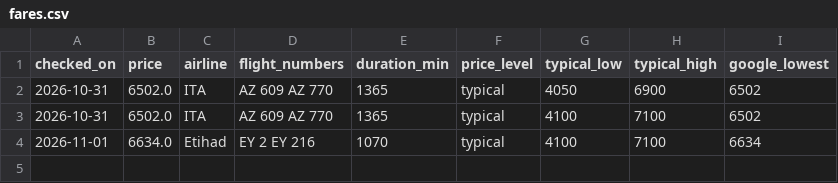
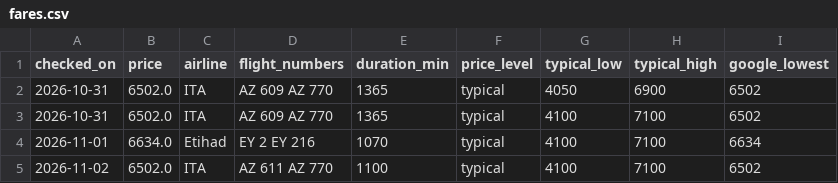
Before and after one commit to cricmando/fare-watch, a CSV file: fares.csv, drawn as a sheet.

```diff
--- a/fares.csv
+++ b/fares.csv
@@ -4 +4,2 @@ checked_on,price,airline,flight_numbers,duration_min,price_level,typical_low,typ
 2026-11-01,6634.0,Etihad,EY 2 EY 216,1070,typical,4100,7100,6634
+2026-11-02,6502.0,ITA,AZ 611 AZ 770,1100,typical,4100,7100,6502
```
